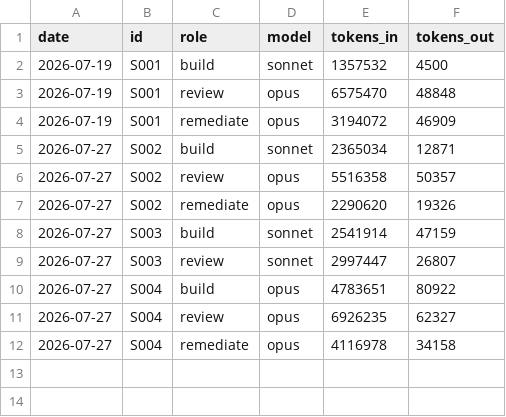
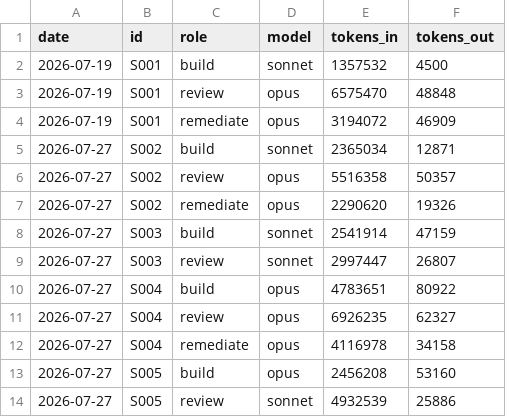
Before and after one commit to Kiyingijmc/Titanprivate-, a TSV file: docs/sessions/_USAGE.tsv, drawn as a sheet.

```diff
--- a/docs/sessions/_USAGE.tsv
+++ b/docs/sessions/_USAGE.tsv
@@ -12 +12,3 @@ date	id	role	model	tokens_in	tokens_out
 2026-07-27	S004	remediate	opus	4116978	34158
+2026-07-27	S005	build	opus	2456208	53160
+2026-07-27	S005	review	sonnet	4932539	25886
```
Also changed, not shown: 3 other files.
